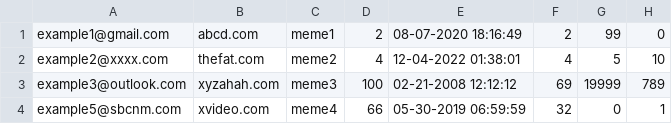
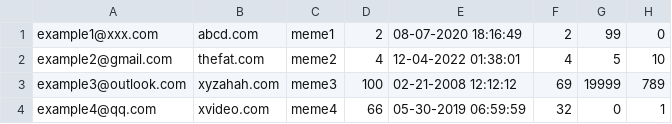
Before and after one commit to joycedaiyt/Me-In-Loo, a CSV file: back_end/database_setup/datasets/post.csv, drawn as a sheet.

```diff
--- a/back_end/database_setup/datasets/post.csv
+++ b/back_end/database_setup/datasets/post.csv
@@ -1,4 +1,4 @@
-example1@gmail.com, abcd.com, meme1, 2, 08-07-2020 18:16:49, 2, 99, 0
-example2@xxxx.com, thefat.com, meme2, 4, 12-04-2022 01:38:01, 4, 5, 10
+example1@xxx.com, abcd.com, meme1, 2, 08-07-2020 18:16:49, 2, 99, 0
+example2@gmail.com, thefat.com, meme2, 4, 12-04-2022 01:38:01, 4, 5, 10
 example3@outlook.com, xyzahah.com, meme3, 100, 02-21-2008 12:12:12, 69, 19999, 789
-example5@sbcnm.com, xvideo.com, meme4, 66, 05-30-2019 06:59:59, 32, 0, 1
+example4@qq.com, xvideo.com, meme4, 66, 05-30-2019 06:59:59, 32, 0, 1
```
Also changed, not shown: back_end/database_setup/datasets/report.csv, 12 other files.
